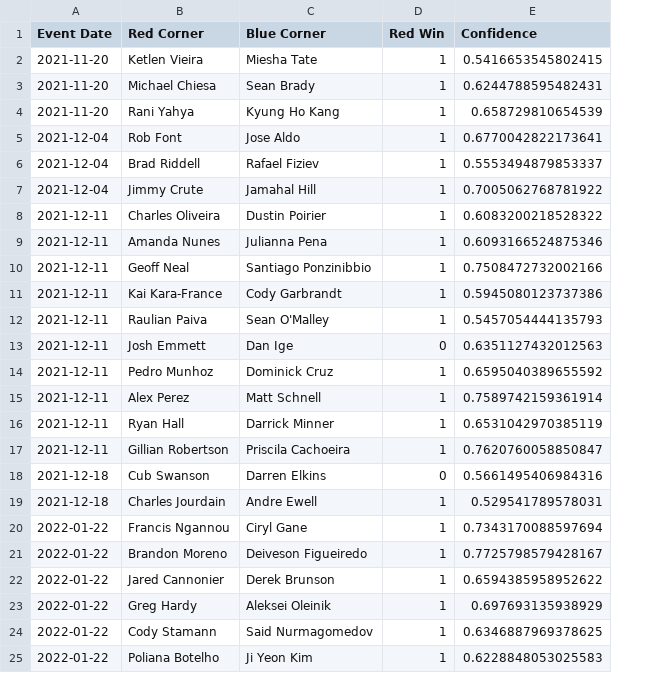
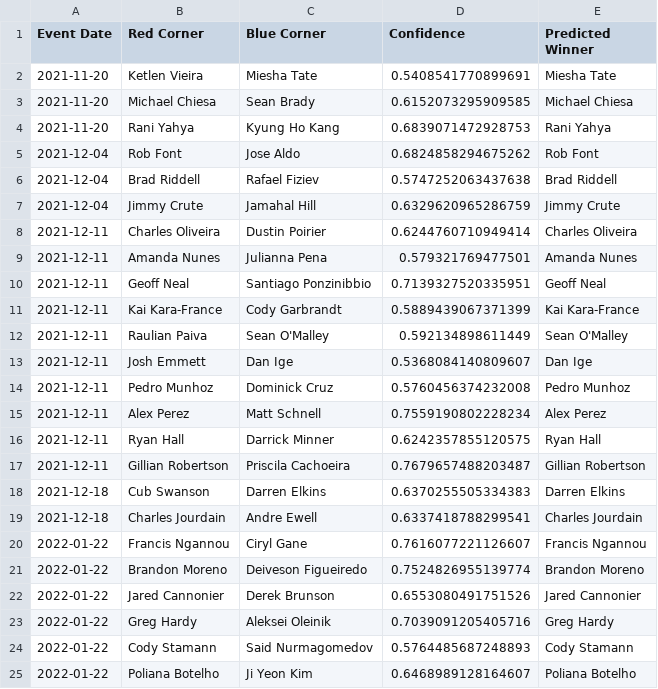
Before and after one commit to emagnusson88/UFC-Prediction, a CSV file: data/predictions.csv, drawn as a sheet; removed rows and columns are numbered as before the commit, all else as after; the diff names each change by its address in the sheet, - before the commit and + after, or states it on an @@ line.

```diff
--- a/data/predictions.csv
+++ b/data/predictions.csv
-column D (Red Win), rows 2-25: 1 | 1 | 1 | 1 | 1 | 1 | 1 | 1 | 1 | 1 | 1 | 0 | 1 | 1 | 1 | 1 | 0 | 1 | 1 | 1 | 1 | 1 | 1 | 1
+column E (Predicted Winner), rows 2-25: Miesha Tate | Michael Chiesa | Rani Yahya | Rob Font | Brad Riddell | Jimmy Crute | Charles Oliveira | Amanda Nunes | Geoff Neal | Kai Kara-France | Sean O'Malley | Dan Ige | Pedro Munhoz | Alex Perez | Ryan Hall | Gillian Robertson | Darren Elkins | Charles Jourdain | Francis Ngannou | Brandon Moreno | Jared Cannonier | Greg Hardy | Cody Stamann | Poliana Botelho
-D2 (Confidence): 0.5416653545802415
+D2 (Confidence): 0.5408541770899691
-D3 (Confidence): 0.6244788595482431
+D3 (Confidence): 0.6152073295909585
-D4 (Confidence): 0.658729810654539
+D4 (Confidence): 0.6839071472928753
-D5 (Confidence): 0.6770042822173641
+D5 (Confidence): 0.6824858294675262
-D6 (Confidence): 0.5553494879853337
+D6 (Confidence): 0.5747252063437638
-D7 (Confidence): 0.7005062768781922
+D7 (Confidence): 0.6329620965286759
-D8 (Confidence): 0.6083200218528322
+D8 (Confidence): 0.6244760710949414
-D9 (Confidence): 0.6093166524875346
+D9 (Confidence): 0.579321769477501
-D10 (Confidence): 0.7508472732002166
+D10 (Confidence): 0.7139327520335951
-D11 (Confidence): 0.5945080123737386
+D11 (Confidence): 0.5889439067371399
-D12 (Confidence): 0.5457054444135793
+D12 (Confidence): 0.592134898611449
-D13 (Confidence): 0.6351127432012563
+D13 (Confidence): 0.5368084140809607
-D14 (Confidence): 0.6595040389655592
+D14 (Confidence): 0.5760456374232008
-D15 (Confidence): 0.7589742159361914
+D15 (Confidence): 0.7559190802228234
-D16 (Confidence): 0.6531042970385119
+D16 (Confidence): 0.6242357855120575
-D17 (Confidence): 0.7620760058850847
+D17 (Confidence): 0.7679657488203487
-D18 (Confidence): 0.5661495406984316
+D18 (Confidence): 0.6370255505334383
-D19 (Confidence): 0.529541789578031
+D19 (Confidence): 0.6337418788299541
-D20 (Confidence): 0.7343170088597694
+D20 (Confidence): 0.7616077221126607
-D21 (Confidence): 0.7725798579428167
+D21 (Confidence): 0.7524826955139774
-D22 (Confidence): 0.6594385958952622
+D22 (Confidence): 0.6553080491751526
-D23 (Confidence): 0.697693135938929
+D23 (Confidence): 0.7039091205405716
-D24 (Confidence): 0.6346887969378625
+D24 (Confidence): 0.5764485687248893
-D25 (Confidence): 0.6228848053025583
+D25 (Confidence): 0.6468989128164607
```
Also changed, not shown: data/historical_predictions.csv, 2 other files.
